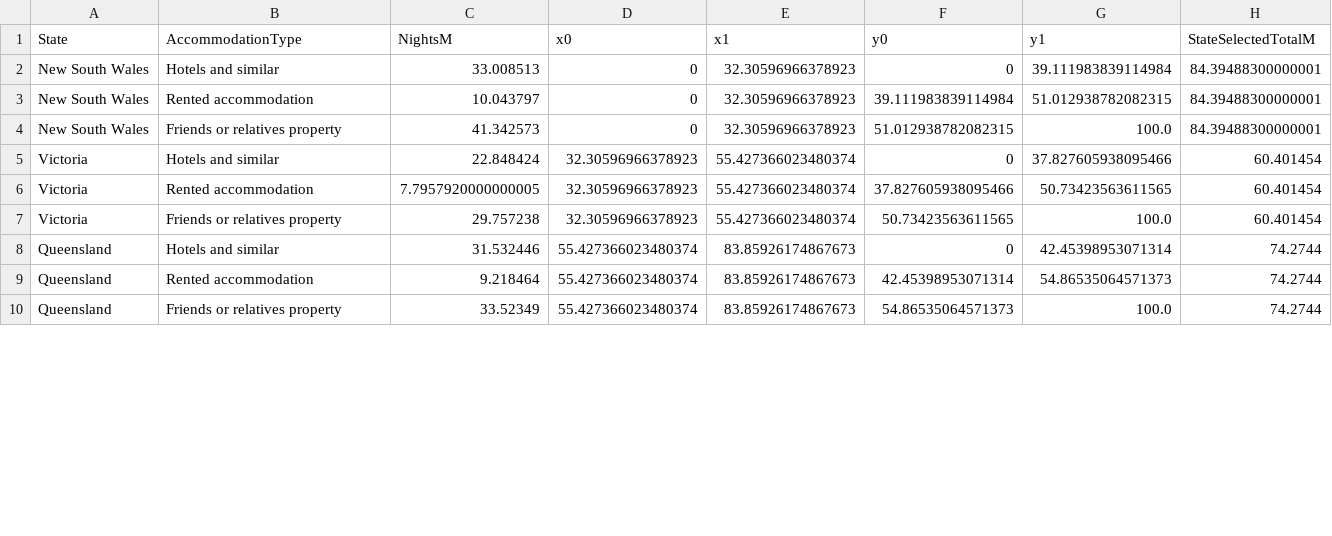
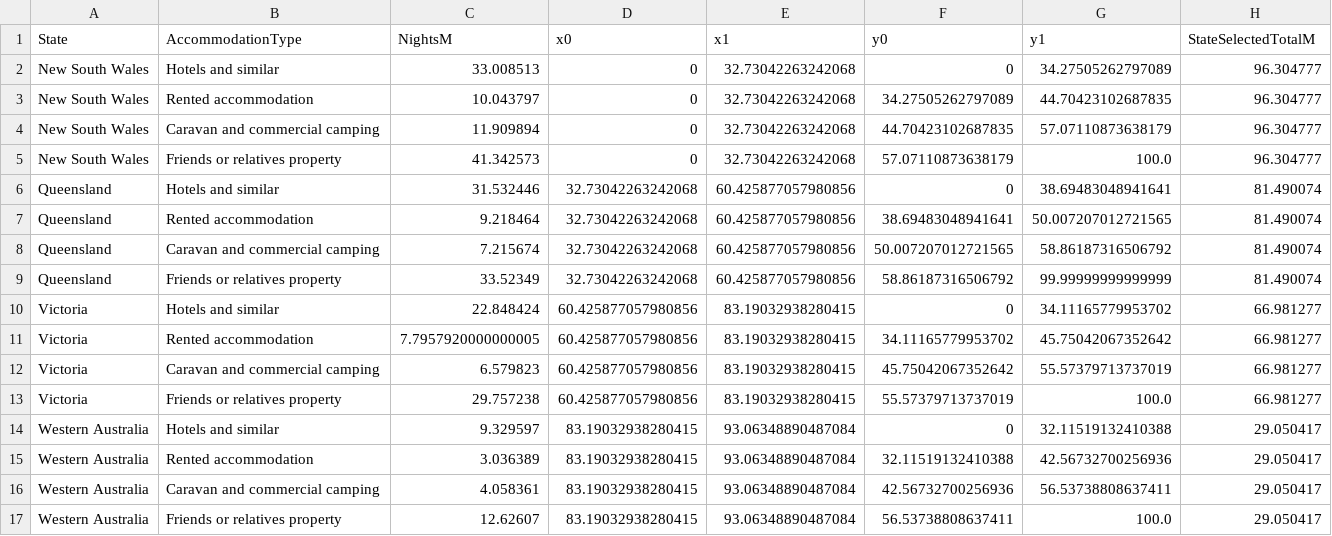
Before and after one commit to lukecywon/australian-accommodation, a CSV file: data/mosaic_rectangles.csv, drawn as a sheet; only a part is shown; the diff covers the shown part only.

Commit message:
Add caravan and commercial camping to Figure 8 accommodation mix

```diff
--- a/data/mosaic_rectangles.csv
+++ b/data/mosaic_rectangles.csv
@@ -1,10 +1,17 @@
 State,AccommodationType,NightsM,x0,x1,y0,y1,StateSelectedTotalM
-New South Wales,Hotels and similar,33.008513,0,32.30596966378923,0,39.111983839114984,84.39488300000001
-New South Wales,Rented accommodation,10.043797,0,32.30596966378923,39.111983839114984,51.012938782082315,84.39488300000001
-New South Wales,Friends or relatives property,41.342573,0,32.30596966378923,51.012938782082315,100.0,84.39488300000001
-Victoria,Hotels and similar,22.848424,32.30596966378923,55.427366023480374,0,37.827605938095466,60.401454
-Victoria,Rented accommodation,7.7957920000000005,32.30596966378923,55.427366023480374,37.827605938095466,50.73423563611565,60.401454
-Victoria,Friends or relatives property,29.757238,32.30596966378923,55.427366023480374,50.73423563611565,100.0,60.401454
-Queensland,Hotels and similar,31.532446,55.427366023480374,83.85926174867673,0,42.45398953071314,74.2744
-Queensland,Rented accommodation,9.218464,55.427366023480374,83.85926174867673,42.45398953071314,54.86535064571373,74.2744
-Queensland,Friends or relatives property,33.52349,55.427366023480374,83.85926174867673,54.86535064571373,100.0,74.2744
+New South Wales,Hotels and similar,33.008513,0,32.73042263242068,0,34.27505262797089,96.304777
+New South Wales,Rented accommodation,10.043797,0,32.73042263242068,34.27505262797089,44.70423102687835,96.304777
+New South Wales,Caravan and commercial camping,11.909894,0,32.73042263242068,44.70423102687835,57.07110873638179,96.304777
+New South Wales,Friends or relatives property,41.342573,0,32.73042263242068,57.07110873638179,100.0,96.304777
+Queensland,Hotels and similar,31.532446,32.73042263242068,60.425877057980856,0,38.69483048941641,81.490074
+Queensland,Rented accommodation,9.218464,32.73042263242068,60.425877057980856,38.69483048941641,50.007207012721565,81.490074
+Queensland,Caravan and commercial camping,7.215674,32.73042263242068,60.425877057980856,50.007207012721565,58.86187316506792,81.490074
+Queensland,Friends or relatives property,33.52349,32.73042263242068,60.425877057980856,58.86187316506792,99.99999999999999,81.490074
+Victoria,Hotels and similar,22.848424,60.425877057980856,83.19032938280415,0,34.11165779953702,66.981277
+Victoria,Rented accommodation,7.7957920000000005,60.425877057980856,83.19032938280415,34.11165779953702,45.75042067352642,66.981277
+Victoria,Caravan and commercial camping,6.579823,60.425877057980856,83.19032938280415,45.75042067352642,55.57379713737019,66.981277
+Victoria,Friends or relatives property,29.757238,60.425877057980856,83.19032938280415,55.57379713737019,100.0,66.981277
+Western Australia,Hotels and similar,9.329597,83.19032938280415,93.06348890487084,0,32.11519132410388,29.050417
+Western Australia,Rented accommodation,3.036389,83.19032938280415,93.06348890487084,32.11519132410388,42.56732700256936,29.050417
+Western Australia,Caravan and commercial camping,4.058361,83.19032938280415,93.06348890487084,42.56732700256936,56.53738808637411,29.050417
+Western Australia,Friends or relatives property,12.62607,83.19032938280415,93.06348890487084,56.53738808637411,100.0,29.050417
```
Also changed, not shown: 1 added row, 3 removed rows and 13 edited cells elsewhere in this file, data/accommodation_by_state.csv, 4 other files.
